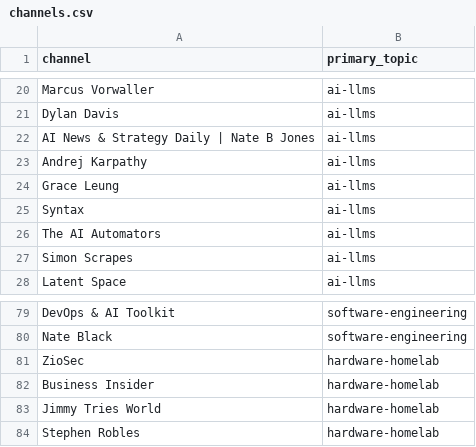
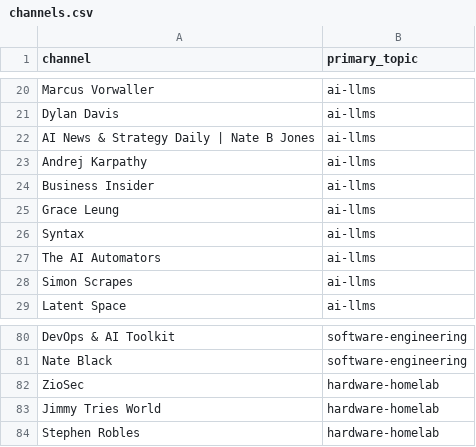
Before and after one commit to mmesomakelvin/transcript-library, a CSV file: pipeline/youtube-transcripts/index/channels.csv, drawn as a sheet; only a part is shown, gaps mark what is left out; removed rows and columns are numbered as before the commit, all else as after; the diff names each change by its address in the sheet, - before the commit and + after, or states it on an @@ line.

```diff
--- a/pipeline/youtube-transcripts/index/channels.csv
+++ b/pipeline/youtube-transcripts/index/channels.csv
+row 24: Business Insider | ai-llms
-row 82: Business Insider | hardware-homelab
```
Also changed, not shown: pipeline/youtube-transcripts/index/classification_log.csv, pipeline/youtube-transcripts/index/videos.csv, 6 other files.
